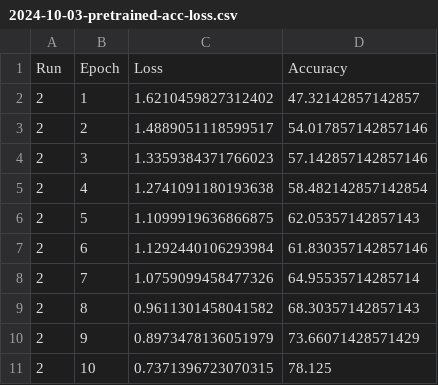
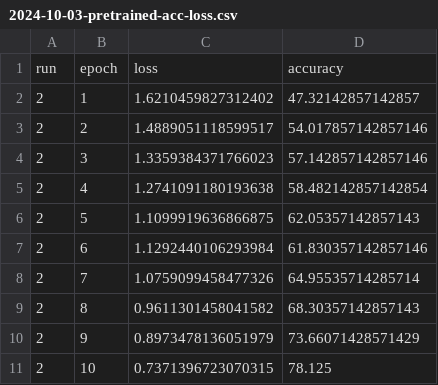
Before and after one commit to AI-For-Wearables-PAM/activity-recog, a CSV file: data/2024-10-03-pretrained-acc-loss.csv, drawn as a sheet; removed rows and columns are numbered as before the commit, all else as after; the diff names each change by its address in the sheet, - before the commit and + after, or states it on an @@ line.

```diff
--- a/data/2024-10-03-pretrained-acc-loss.csv
+++ b/data/2024-10-03-pretrained-acc-loss.csv
-row 1: Run | Epoch | Loss | Accuracy
+row 1: run | epoch | loss | accuracy
```
Also changed, not shown: 13 other files.
